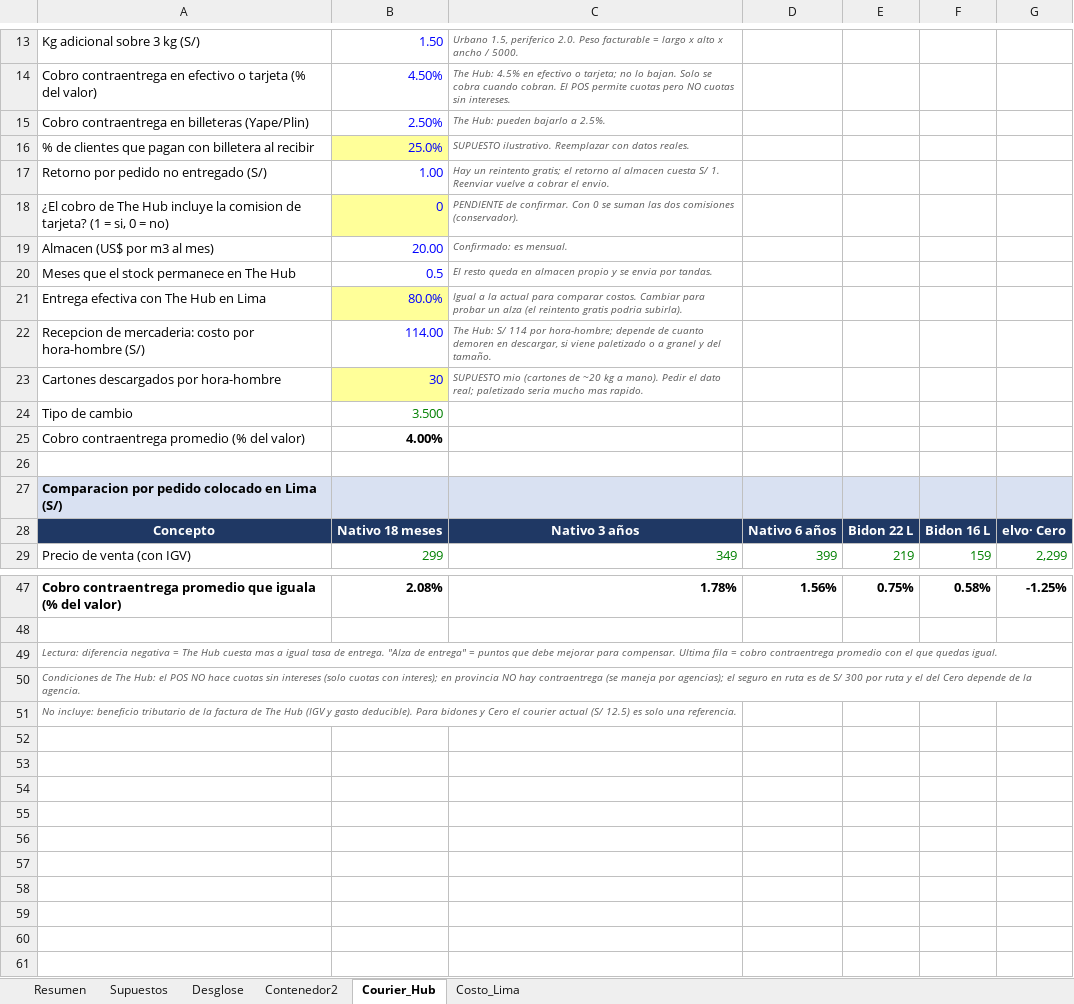
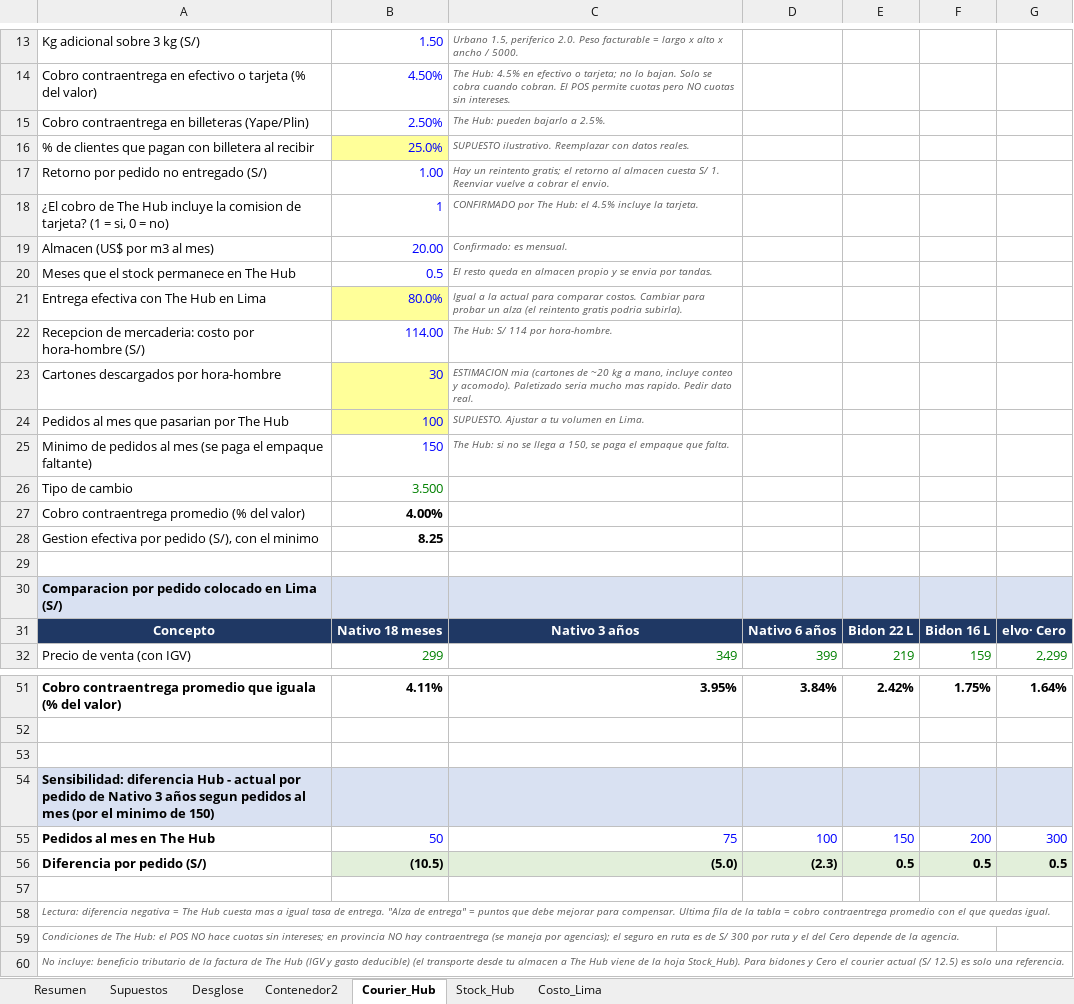
Before and after one commit to angelvalcarcela-tech/elvo-creating, an Excel workbook: analisis/elvo-margen-por-producto.xlsx, sheet Courier_Hub, drawn as a sheet; only a part is shown, gaps mark what is left out; values as stored, in another font and other column widths than the file's, no borders; addresses are those after the commit; the diff covers the shown part only; the diff names each change by its address in the sheet, - before the commit and + after, or states it on an @@ line.

```diff
--- a/analisis/elvo-margen-por-producto.xlsx (sheet Courier_Hub)
+++ b/analisis/elvo-margen-por-producto.xlsx (sheet Courier_Hub)
+sheet tab: Stock_Hub
-B18: 0
+B18: 1
-B18 fill: #FFFF99
+B18 fill: none
-C18: PENDIENTE de confirmar. Con 0 se suman las dos comisiones (conservador).
+C18: CONFIRMADO por The Hub: el 4.5% incluye la tarjeta.
-C22: …114 por hora-hombre; depende de cuanto demoren en descargar, si viene paletizado o a granel y del tamaño.
+C22: …114 por hora-hombre.
-C23: SUPUESTO mio (cartones de ~20 kg a mano). Pedir el dato real; paletizado seria mucho mas rapido.
+C23: ESTIMACION mia (cartones de ~20 kg a mano, incluye conteo y acomodo). Paletizado seria mucho mas rapido. Pedir dato real.
+row 24: Pedidos al mes que pasarian por The Hub | 100 | SUPUESTO. Ajustar a tu volumen en Lima.
+row 25: Minimo de pedidos al mes (se paga el empaque faltante) | 150 | The Hub: si no se llega a 150, se paga el empaque que falta.
+row 28: Gestion efectiva por pedido (S/), con el minimo | 8.25
-B51: 2.08%
+B51: 4.11%
-C51: 1.78%
+C51: 3.95%
-D51: 1.56%
+D51: 3.84%
-E51: 0.75%
+E51: 2.42%
-F51: 0.58%
+F51: 1.75%
-G51: -1.25%
+G51: 1.64%
+row 53: (empty)
-A54: Lectura: diferencia negativa = The Hub cuesta mas a igual tasa de entrega. "Alza de entrega" = puntos que debe mejorar para compensar. Ultima fila = cobro contraentrega promedio con el que quedas igual.
+A54: Sensibilidad: diferencia Hub - actual por pedido de Nativo 3 años segun pedidos al mes (por el minimo de 150)
-A54:G54 fill: none
+A54:G54 fill: #D9E1F2
@@ A54 bold: off → on, italic: on → off, text colour: #595959 → black, text size: larger @@
+row 55: Pedidos al mes en The Hub | 50 | 75 | 100 | 150 | 200 | 300
+row 56: Diferencia por pedido (S/) | (10.5) | (5.0) | (2.3) | 0.5 | 0.5 | 0.5
+row 57: (empty)
-A58: Condiciones de The Hub: el POS NO hace cuotas sin intereses (solo cuotas con interes); en provincia NO hay contraentrega (se maneja por agencias); el seguro en ruta es de S/ 300 por ruta y el del Cero depende de la agencia.
+A58: Lectura: diferencia negativa = The Hub cuesta mas a igual tasa de entrega. "Alza de entrega" = puntos que debe mejorar para compensar. Ultima fila de la tabla = cobro contraentrega promedio con el que quedas igual.
-A59: No incluye: beneficio tributario de la factura de The Hub (IGV y gasto deducible). Para bidones y Cero el courier actual (S/ 12.5) es solo una referencia.
+A59: Condiciones de The Hub: el POS NO hace cuotas sin intereses; en provincia NO hay contraentrega (se maneja por agencias); el seguro en ruta es de S/ 300 por ruta y el del Cero depende de la agencia.
+row 60: No incluye: beneficio tributario de la factura de The Hub (IGV y gasto deducible) (el transporte desde tu almacen a The Hub viene de la hoja Stock_Hub). Para bidones y Cero el courier actual (S/ 12.5) es solo una referencia.
```
Also changed, not shown: 3 added rows, 2 removed rows and 25 edited cells elsewhere in this sheet, formulas that keep their value.
